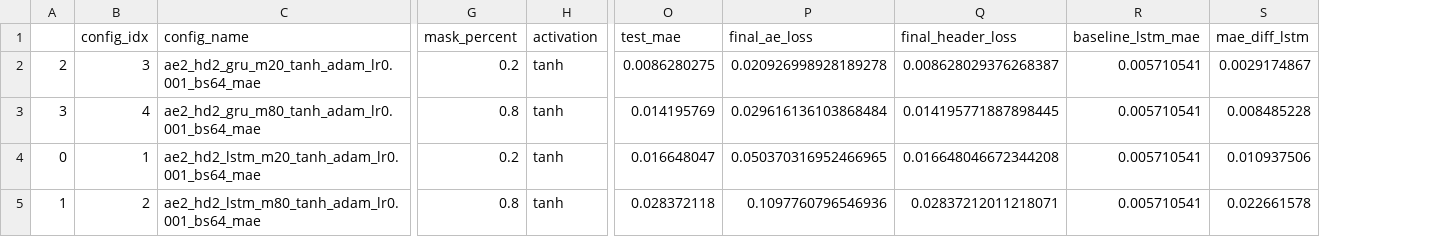
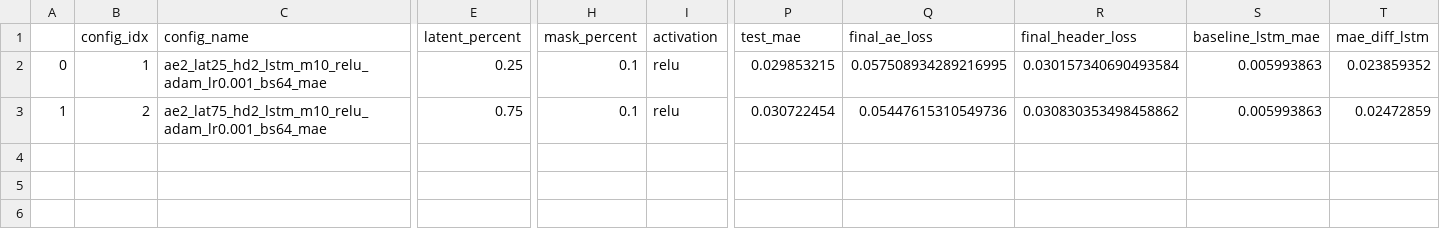
Before and after one commit to thesixtium/masked-autoencoder-foundation-model-for-oil-and-gas-drilling, a CSV file: results.csv, drawn as a sheet; only a part is shown, gaps mark what is left out; removed rows and columns are numbered as before the commit, all else as after; rows hold the shown columns only; the diff covers the shown part only; the diff names each change by its address in the sheet, - before the commit and + after, or states it on an @@ line.

```diff
--- a/results.csv
+++ b/results.csv
+column E (latent_percent), rows 2-3: 0.25 | 0.75
-row 2: 2 | 3 | ae2_hd2_gru_m20_tanh_adam_lr0.001_bs64_mae | 0.2 | tanh | 0.0086280275 | 0.020926998928189278 | 0.008628029376268387 | 0.005710541 | 0.0029174867
-row 3: 3 | 4 | ae2_hd2_gru_m80_tanh_adam_lr0.001_bs64_mae | 0.8 | tanh | 0.014195769 | 0.029616136103868484 | 0.014195771887898445 | 0.005710541 | 0.008485228
-C2 (config_name): ae2_hd2_lstm_m20_tanh_adam_lr0.001_bs64_mae
+C2 (config_name): ae2_lat25_hd2_lstm_m10_relu_adam_lr0.001_bs64_mae
-H2 (mask_percent): 0.2
+H2 (mask_percent): 0.1
-I2:I3 (activation): tanh
+I2:I3 (activation): relu
-P2 (test_mae): 0.016648047
+P2 (test_mae): 0.029853215
-Q2 (final_ae_loss): 0.050370316952466965
+Q2 (final_ae_loss): 0.057508934289216995
-R2 (final_header_loss): 0.016648046672344208
+R2 (final_header_loss): 0.030157340690493584
-S2:S3 (baseline_lstm_mae): 0.005710541
+S2:S3 (baseline_lstm_mae): 0.005993863
-T2 (mae_diff_lstm): 0.010937506
+T2 (mae_diff_lstm): 0.023859352
-C3 (config_name): ae2_hd2_lstm_m80_tanh_adam_lr0.001_bs64_mae
+C3 (config_name): ae2_lat75_hd2_lstm_m10_relu_adam_lr0.001_bs64_mae
-H3 (mask_percent): 0.8
+H3 (mask_percent): 0.1
-P3 (test_mae): 0.028372118
+P3 (test_mae): 0.030722454
-Q3 (final_ae_loss): 0.1097760796546936
+Q3 (final_ae_loss): 0.05447615310549736
-R3 (final_header_loss): 0.02837212011218071
+R3 (final_header_loss): 0.030830353498458862
-T3 (mae_diff_lstm): 0.022661578
+T3 (mae_diff_lstm): 0.02472859
```
Also changed, not shown: 4 edited cells elsewhere in this file, 57 other files.
